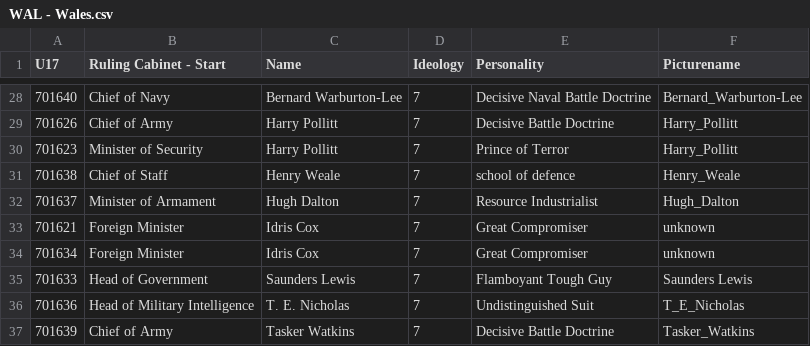
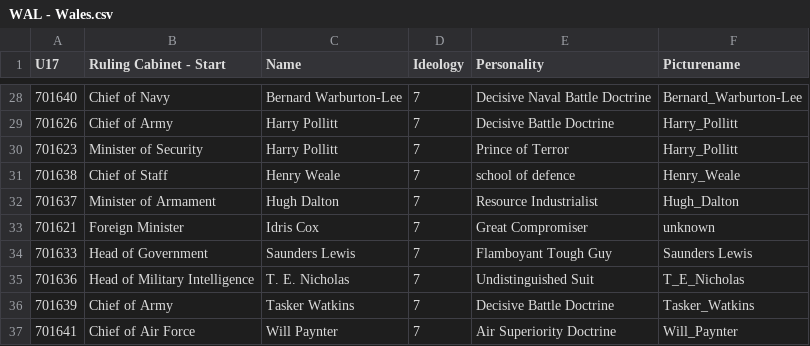
Before and after one commit to Denizzje/Auxiliaries-for-Aurora, a CSV file: Central Minister Repository/ready to convert/WAL - Wales.csv, drawn as a sheet; only a part is shown, gaps mark what is left out; the shorter side is filled out with more unchanged rows.

Commit message:
removed a duplicate

```diff
--- a/Central Minister Repository/ready to convert/WAL - Wales.csv
+++ b/Central Minister Repository/ready to convert/WAL - Wales.csv
@@ -33,3 +33,2 @@ U17,Ruling Cabinet - Start,Name,Ideology,Personality,Picturename
 701621,Foreign Minister,Idris Cox,7,Great Compromiser,unknown
-701634,Foreign Minister,Idris Cox,7,Great Compromiser,unknown
 701633,Head of Government,Saunders Lewis,7,Flamboyant Tough Guy,Saunders Lewis
```
